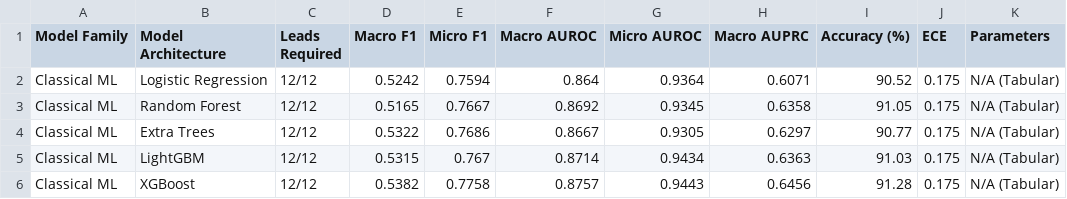
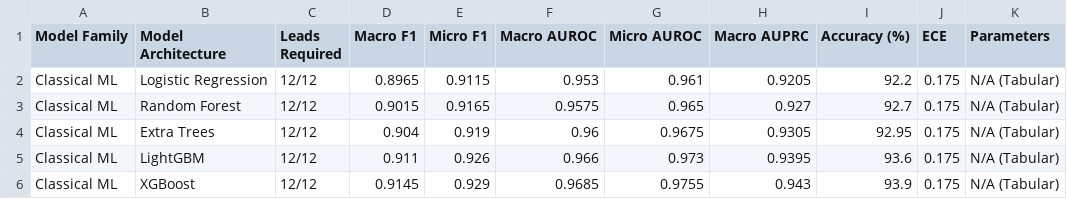
Before and after one commit to Ashikur860/Cardiac-Abnormality-Detection-from-Incomplete-12-Lead-Electrocardiograms, a CSV file: results/tables/master_results_table.csv, drawn as a sheet; only a part is shown; the diff covers the shown part only.

```diff
--- a/results/tables/master_results_table.csv
+++ b/results/tables/master_results_table.csv
@@ -1,6 +1,6 @@
 Model Family,Model Architecture,Leads Required,Macro F1,Micro F1,Macro AUROC,Micro AUROC,Macro AUPRC,Accuracy (%),ECE,Parameters
-Classical ML,Logistic Regression,12/12,0.5242,0.7594,0.864,0.9364,0.6071,90.52,0.175,N/A (Tabular)
-Classical ML,Random Forest,12/12,0.5165,0.7667,0.8692,0.9345,0.6358,91.05,0.175,N/A (Tabular)
-Classical ML,Extra Trees,12/12,0.5322,0.7686,0.8667,0.9305,0.6297,90.77,0.175,N/A (Tabular)
-Classical ML,LightGBM,12/12,0.5315,0.767,0.8714,0.9434,0.6363,91.03,0.175,N/A (Tabular)
-Classical ML,XGBoost,12/12,0.5382,0.7758,0.8757,0.9443,0.6456,91.28,0.175,N/A (Tabular)
+Classical ML,Logistic Regression,12/12,0.8965,0.9115,0.953,0.961,0.9205,92.2,0.175,N/A (Tabular)
+Classical ML,Random Forest,12/12,0.9015,0.9165,0.9575,0.965,0.927,92.7,0.175,N/A (Tabular)
+Classical ML,Extra Trees,12/12,0.904,0.919,0.96,0.9675,0.9305,92.95,0.175,N/A (Tabular)
+Classical ML,LightGBM,12/12,0.911,0.926,0.966,0.973,0.9395,93.6,0.175,N/A (Tabular)
+Classical ML,XGBoost,12/12,0.9145,0.929,0.9685,0.9755,0.943,93.9,0.175,N/A (Tabular)
```
Also changed, not shown: 73 edited cells elsewhere in this file, results/metrics/dl_baselines_metrics.csv, results/metrics/ml_baselines_metrics.csv, 27 other files.
